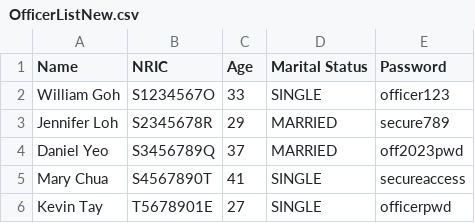
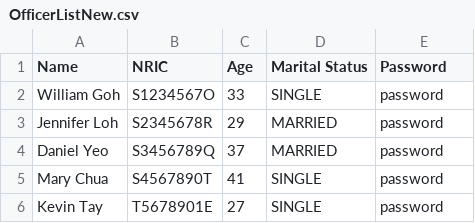
Before and after one commit to shinlu2001/SC2002, a CSV file: SC2002/Project/files/OfficerListNew.csv, drawn as a sheet.

```diff
--- a/SC2002/Project/files/OfficerListNew.csv
+++ b/SC2002/Project/files/OfficerListNew.csv
@@ -1,6 +1,6 @@
 Name,NRIC,Age,Marital Status,Password
-William Goh,S1234567O,33,SINGLE,officer123
-Jennifer Loh,S2345678R,29,MARRIED,secure789
-Daniel Yeo,S3456789Q,37,MARRIED,off2023pwd
-Mary Chua,S4567890T,41,SINGLE,secureaccess
-Kevin Tay,T5678901E,27,SINGLE,officerpwd
+William Goh,S1234567O,33,SINGLE,password
+Jennifer Loh,S2345678R,29,MARRIED,password
+Daniel Yeo,S3456789Q,37,MARRIED,password
+Mary Chua,S4567890T,41,SINGLE,password
+Kevin Tay,T5678901E,27,SINGLE,password
```
Also changed, not shown: SC2002/Project/files/ApplicantListNew.csv, 1 other file.
